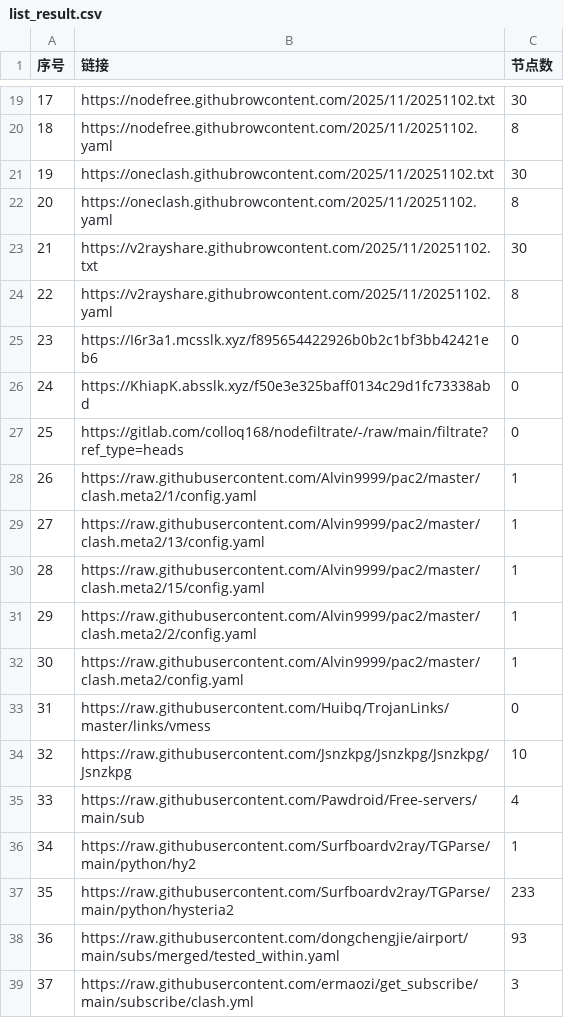
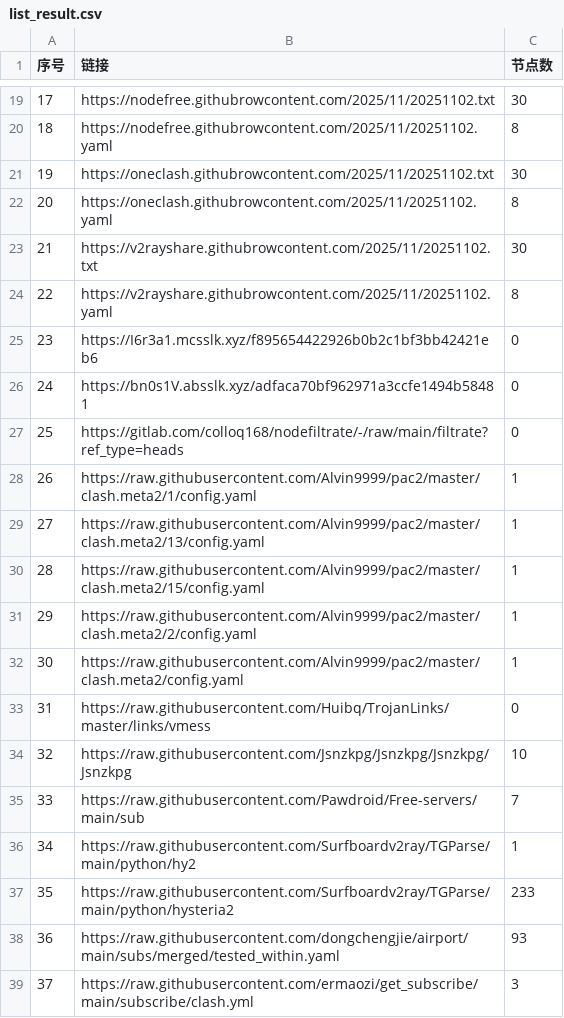
Before and after one commit to eshao731/AutoMergePublicNodes, a CSV file: list_result.csv, drawn as a sheet; only a part is shown, gaps mark what is left out.

```diff
--- a/list_result.csv
+++ b/list_result.csv
@@ -25,3 +25,3 @@
 23,https://I6r3a1.mcsslk.xyz/f895654422926b0b2c1bf3bb42421eb6,0
-24,https://KhiapK.absslk.xyz/f50e3e325baff0134c29d1fc73338abd,0
+24,https://bn0s1V.absslk.xyz/adfaca70bf962971a3ccfe1494b58481,0
 25,https://gitlab.com/colloq168/nodefiltrate/-/raw/main/filtrate?ref_type=heads,0
@@ -34,3 +34,3 @@
 32,https://raw.githubusercontent.com/Jsnzkpg/Jsnzkpg/Jsnzkpg/Jsnzkpg,10
-33,https://raw.githubusercontent.com/Pawdroid/Free-servers/main/sub,4
+33,https://raw.githubusercontent.com/Pawdroid/Free-servers/main/sub,7
 34,https://raw.githubusercontent.com/Surfboardv2ray/TGParse/main/python/hy2,1
```
Also changed, not shown: 5 other files.
